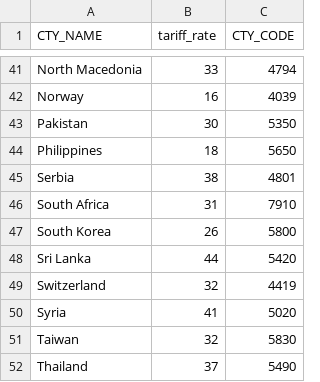
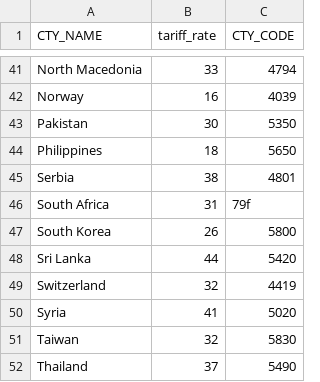
Before and after one commit to tradewartracker/trade-war-redux-2025, a CSV file: tariff-lists/reciprocal-tariffs-annex-I.csv, drawn as a sheet; only a part is shown, gaps mark what is left out.

```diff
--- a/tariff-lists/reciprocal-tariffs-annex-I.csv
+++ b/tariff-lists/reciprocal-tariffs-annex-I.csv
@@ -45,3 +45,3 @@ Philippines,18,5650
 Serbia,38,4801
-South Africa,31,7910
+South Africa,31,79f
 South Korea,26,5800
```
Also changed, not shown: 2 other files.
